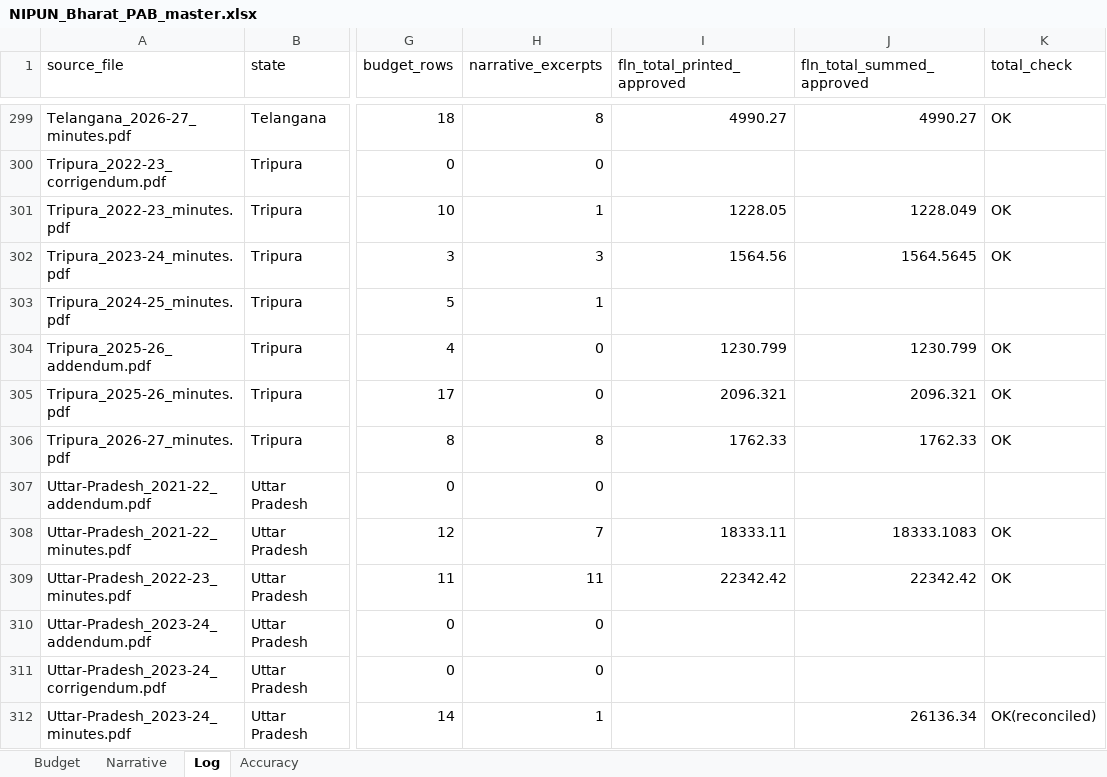
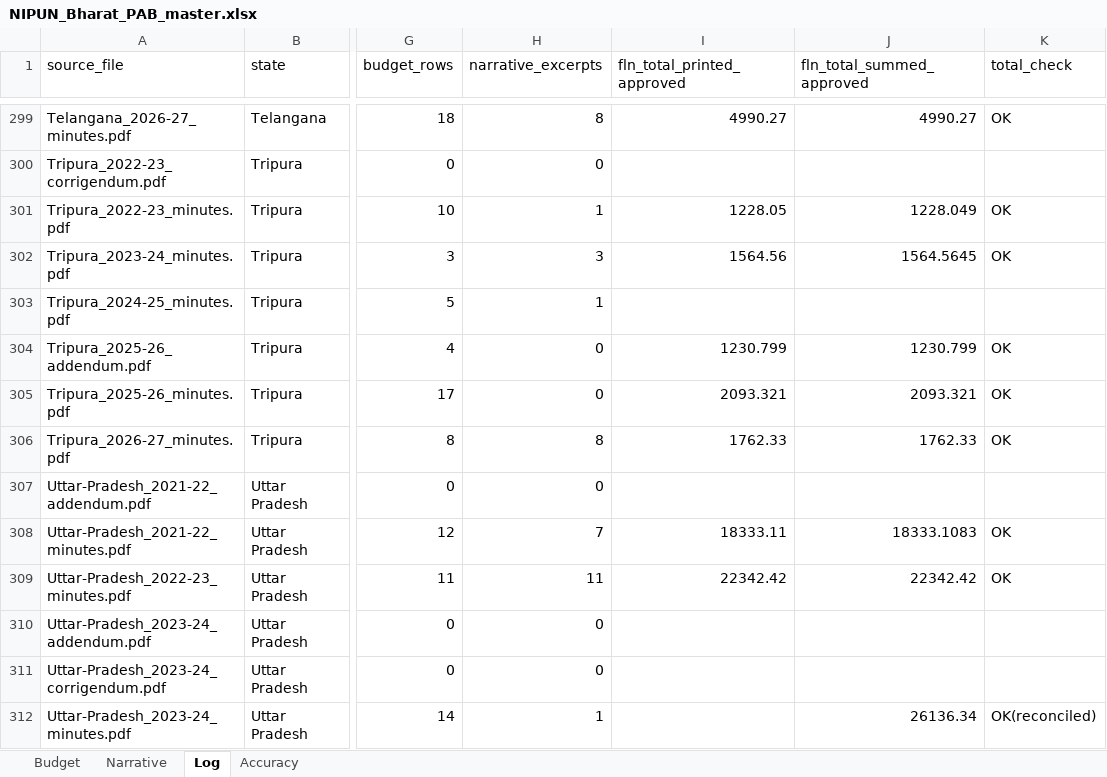
Before and after one commit to gordianknot-legacy/nipun-pab-dashboard, an Excel workbook: NIPUN_Bharat_PAB_master.xlsx, sheet Log, drawn as a sheet; only a part is shown, gaps mark what is left out; values as stored, in another font and other column widths than the file's, no borders; the diff names each change by its address in the sheet, - before the commit and + after, or states it on an @@ line.

Commit message:
Correct Tripura 2025-26 reconciliation anchor to the Recommended column
Tripura_2025-26_minutes.pdf printed p30 of 49 shows Total of Foundational
Literacy and Numeracy - FS as 1233.79900 on both State Proposal columns and
1230.79900 as Recommended by DoSEL. The Log anchor carried 1233.799, the
proposal figure, so the state read 3.000 lakh short against its own
reconciliation while the published total was correct throughout.

Anchor is now 1230.799 + 862.522 (Elementary Head) = 2093.321, which is what
the state's activity rows already sum to. No published figure changes.

Found by auditing every published state-year total against the subtotal its
own document prints.

```diff
--- a/NIPUN_Bharat_PAB_master.xlsx (sheet Log)
+++ b/NIPUN_Bharat_PAB_master.xlsx (sheet Log)
-I305 (fln_total_printed_approved): 2096.321
+I305 (fln_total_printed_approved): 2093.321
-J305 (fln_total_summed_approved): 2096.321
+J305 (fln_total_summed_approved): 2093.321
```
